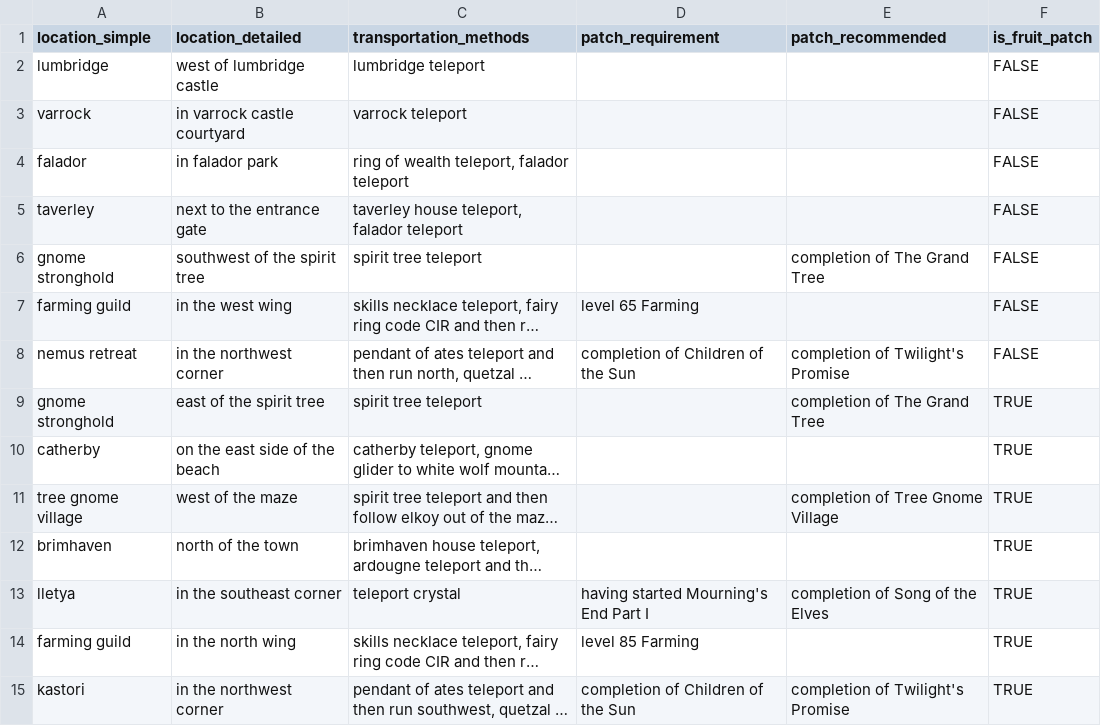
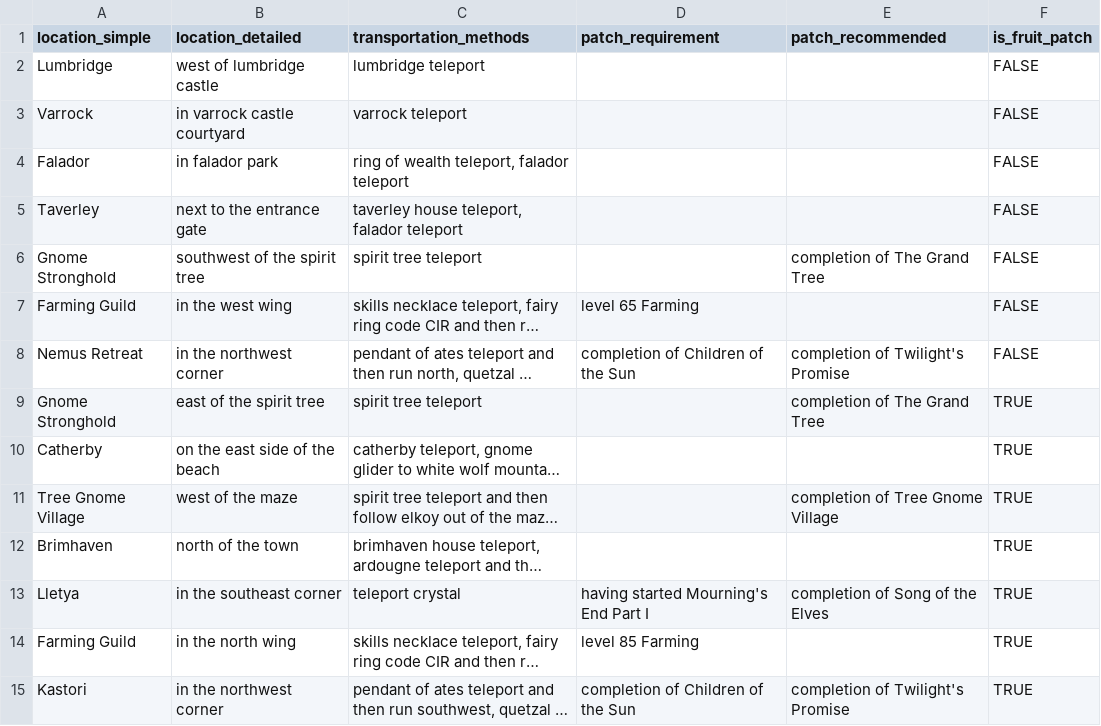
Before and after one commit to chmcbs/Bolongo, a CSV file: data/patches_df.csv, drawn as a sheet; long unchanged cells end in …; the diff names each change by its address in the sheet, - before the commit and + after, or states it on an @@ line.

Commit message:
data: capitalise locations and tree names

```diff
--- a/data/patches_df.csv
+++ b/data/patches_df.csv
-A2 (location_simple): lumbridge
+A2 (location_simple): Lumbridge
-A3 (location_simple): varrock
+A3 (location_simple): Varrock
-A4 (location_simple): falador
+A4 (location_simple): Falador
-A5 (location_simple): taverley
+A5 (location_simple): Taverley
-A6 (location_simple): gnome stronghold
+A6 (location_simple): Gnome Stronghold
-A7 (location_simple): farming guild
+A7 (location_simple): Farming Guild
-A8 (location_simple): nemus retreat
+A8 (location_simple): Nemus Retreat
-A9 (location_simple): gnome stronghold
+A9 (location_simple): Gnome Stronghold
-A10 (location_simple): catherby
+A10 (location_simple): Catherby
-A11 (location_simple): tree gnome village
+A11 (location_simple): Tree Gnome Village
-A12 (location_simple): brimhaven
+A12 (location_simple): Brimhaven
-A13 (location_simple): lletya
+A13 (location_simple): Lletya
-A14 (location_simple): farming guild
+A14 (location_simple): Farming Guild
-A15 (location_simple): kastori
+A15 (location_simple): Kastori
```
Also changed, not shown: data/trees_df.csv.
